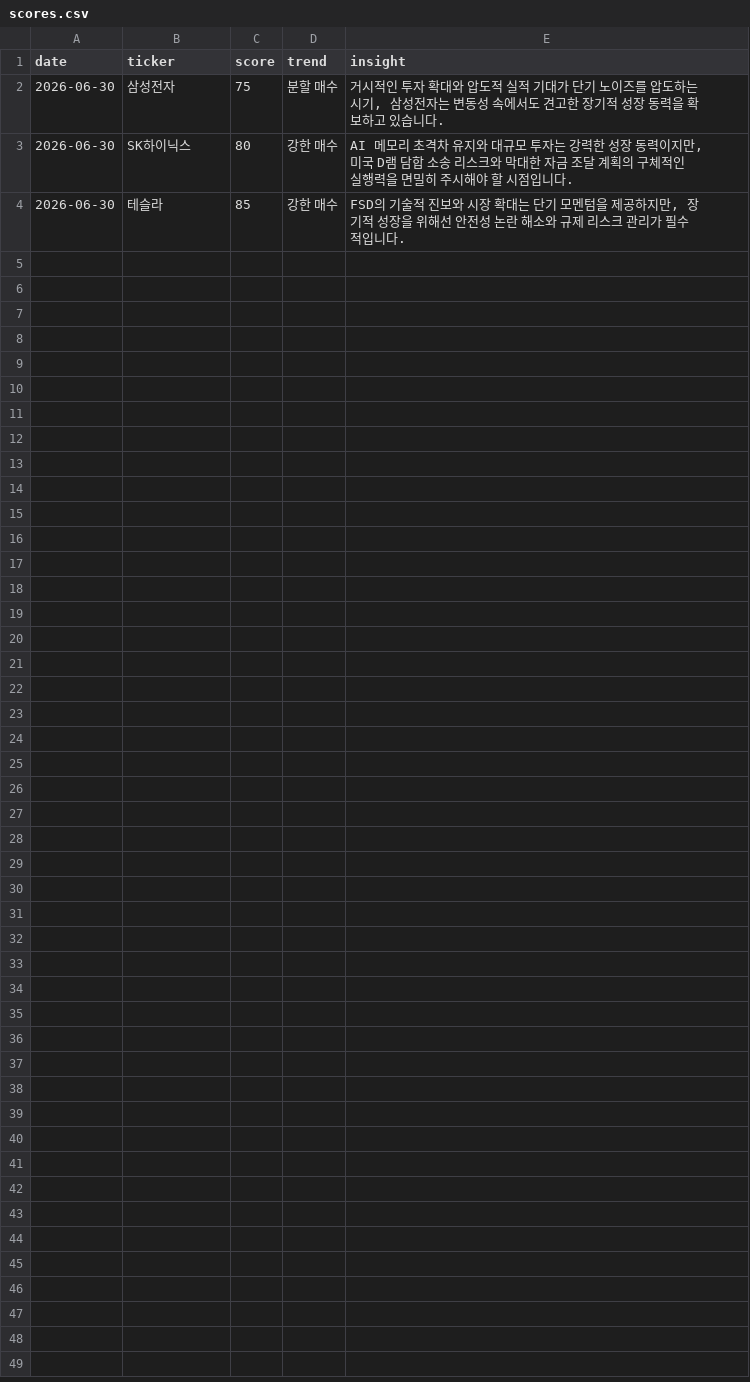
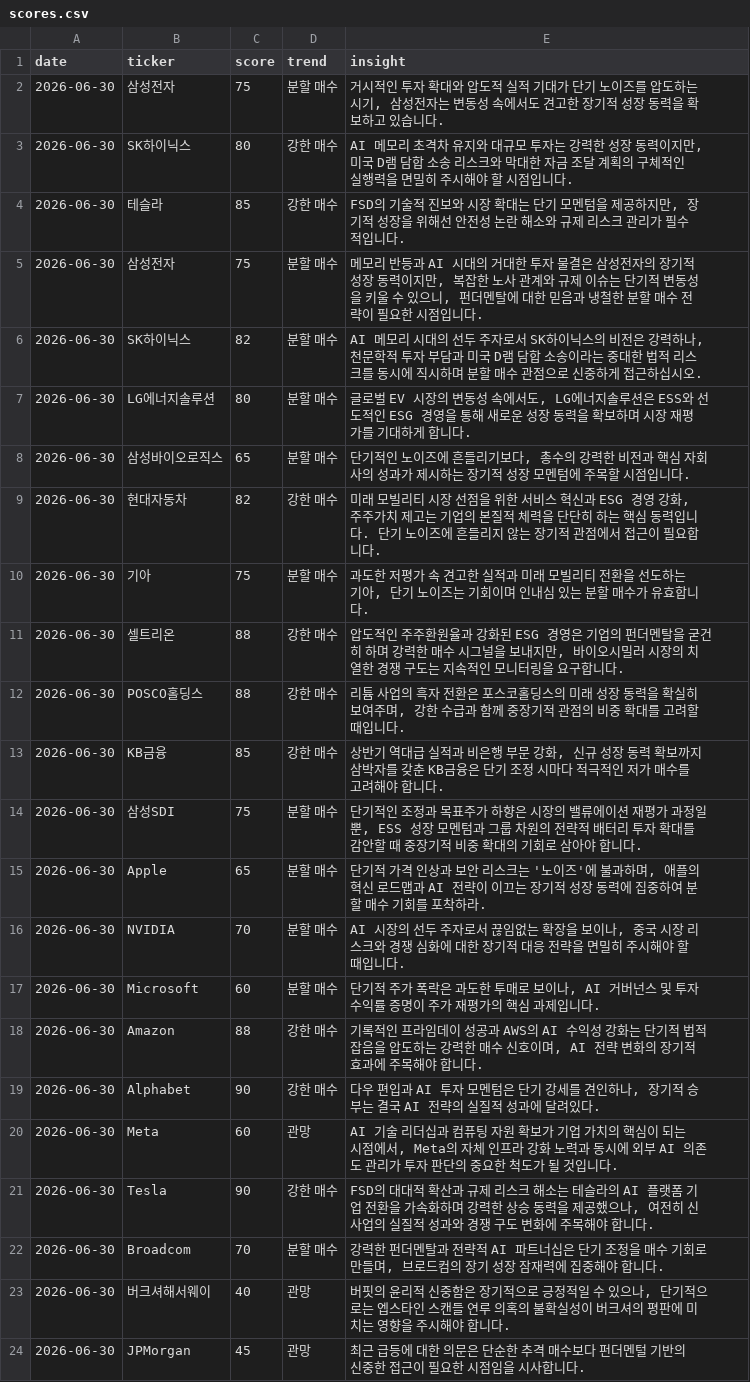
Before and after one commit to dev-jhjoo/morning-report-alpha, a CSV file: data/scores.csv, drawn as a sheet.

```diff
--- a/data/scores.csv
+++ b/data/scores.csv
@@ -4 +4,21 @@ date,ticker,score,trend,insight
 2026-06-30,테슬라,85,강한 매수,"FSD의 기술적 진보와 시장 확대는 단기 모멘텀을 제공하지만, 장기적 성장을 위해선 안전성 논란 해소와 규제 리스크 관리가 필수적입니다."
+2026-06-30,삼성전자,75,분할 매수,"메모리 반등과 AI 시대의 거대한 투자 물결은 삼성전자의 장기적 성장 동력이지만, 복잡한 노사 관계와 규제 이슈는 단기적 변동성을 키울 수 있으니, 펀더멘탈에 대한 믿음과 냉철한 분할 매수 전략이 필요한 시점입니다."
+2026-06-30,SK하이닉스,82,분할 매수,"AI 메모리 시대의 선두 주자로서 SK하이닉스의 비전은 강력하나, 천문학적 투자 부담과 미국 D램 담합 소송이라는 중대한 법적 리스크를 동시에 직시하며 분할 매수 관점으로 신중하게 접근하십시오."
+2026-06-30,LG에너지솔루션,80,분할 매수,"글로벌 EV 시장의 변동성 속에서도, LG에너지솔루션은 ESS와 선도적인 ESG 경영을 통해 새로운 성장 동력을 확보하며 시장 재평가를 기대하게 합니다."
+2026-06-30,삼성바이오로직스,65,분할 매수,"단기적인 노이즈에 흔들리기보다, 총수의 강력한 비전과 핵심 자회사의 성과가 제시하는 장기적 성장 모멘텀에 주목할 시점입니다."
+2026-06-30,현대자동차,82,강한 매수,"미래 모빌리티 시장 선점을 위한 서비스 혁신과 ESG 경영 강화, 주주가치 제고는 기업의 본질적 체력을 단단히 하는 핵심 동력입니다. 단기 노이즈에 흔들리지 않는 장기적 관점에서 접근이 필요합니다."
+2026-06-30,기아,75,분할 매수,"과도한 저평가 속 견고한 실적과 미래 모빌리티 전환을 선도하는 기아, 단기 노이즈는 기회이며 인내심 있는 분할 매수가 유효합니다."
+2026-06-30,셀트리온,88,강한 매수,"압도적인 주주환원율과 강화된 ESG 경영은 기업의 펀더멘탈을 굳건히 하며 강력한 매수 시그널을 보내지만, 바이오시밀러 시장의 치열한 경쟁 구도는 지속적인 모니터링을 요구합니다."
+2026-06-30,POSCO홀딩스,88,강한 매수,"리튬 사업의 흑자 전환은 포스코홀딩스의 미래 성장 동력을 확실히 보여주며, 강한 수급과 함께 중장기적 관점의 비중 확대를 고려할 때입니다."
+2026-06-30,KB금융,85,강한 매수,"상반기 역대급 실적과 비은행 부문 강화, 신규 성장 동력 확보까지 삼박자를 갖춘 KB금융은 단기 조정 시마다 적극적인 저가 매수를 고려해야 합니다."
+2026-06-30,삼성SDI,75,분할 매수,"단기적인 조정과 목표주가 하향은 시장의 밸류에이션 재평가 과정일 뿐, ESS 성장 모멘텀과 그룹 차원의 전략적 배터리 투자 확대를 감안할 때 중장기적 비중 확대의 기회로 삼아야 합니다."
+2026-06-30,Apple,65,분할 매수,"단기적 가격 인상과 보안 리스크는 '노이즈'에 불과하며, 애플의 혁신 로드맵과 AI 전략이 이끄는 장기적 성장 동력에 집중하여 분할 매수 기회를 포착하라."
+2026-06-30,NVIDIA,70,분할 매수,"AI 시장의 선두 주자로서 끊임없는 확장을 보이나, 중국 시장 리스크와 경쟁 심화에 대한 장기적 대응 전략을 면밀히 주시해야 할 때입니다."
+2026-06-30,Microsoft,60,분할 매수,"단기적 주가 폭락은 과도한 투매로 보이나, AI 거버넌스 및 투자 수익률 증명이 주가 재평가의 핵심 과제입니다."
+2026-06-30,Amazon,88,강한 매수,"기록적인 프라임데이 성공과 AWS의 AI 수익성 강화는 단기적 법적 잡음을 압도하는 강력한 매수 신호이며, AI 전략 변화의 장기적 효과에 주목해야 합니다."
+2026-06-30,Alphabet,90,강한 매수,"다우 편입과 AI 투자 모멘텀은 단기 강세를 견인하나, 장기적 승부는 결국 AI 전략의 실질적 성과에 달려있다."
+2026-06-30,Meta,60,관망,"AI 기술 리더십과 컴퓨팅 자원 확보가 기업 가치의 핵심이 되는 시점에서, Meta의 자체 인프라 강화 노력과 동시에 외부 AI 의존도 관리가 투자 판단의 중요한 척도가 될 것입니다."
+2026-06-30,Tesla,90,강한 매수,"FSD의 대대적 확산과 규제 리스크 해소는 테슬라의 AI 플랫폼 기업 전환을 가속화하며 강력한 상승 동력을 제공했으나, 여전히 신사업의 실질적 성과와 경쟁 구도 변화에 주목해야 합니다."
+2026-06-30,Broadcom,70,분할 매수,"강력한 펀더멘탈과 전략적 AI 파트너십은 단기 조정을 매수 기회로 만들며, 브로드컴의 장기 성장 잠재력에 집중해야 합니다."
+2026-06-30,버크셔해서웨이,40,관망,"버핏의 윤리적 신중함은 장기적으로 긍정적일 수 있으나, 단기적으로는 엡스타인 스캔들 연루 의혹의 불확실성이 버크셔의 평판에 미치는 영향을 주시해야 합니다."
+2026-06-30,JPMorgan,45,관망,최근 급등에 대한 의문은 단순한 추격 매수보다 펀더멘털 기반의 신중한 접근이 필요한 시점임을 시사합니다.
```
Also changed, not shown: data/prices.csv.
